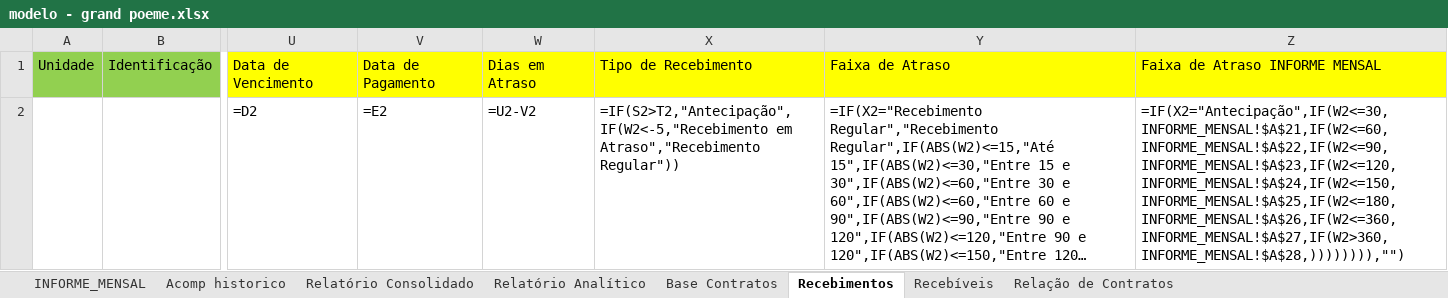
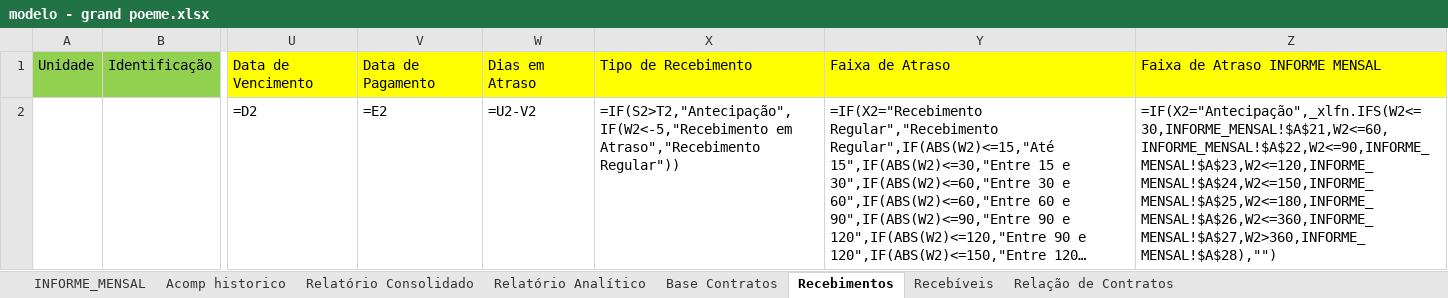
Before and after one commit to Lucasprado1/projeto-travessia, an Excel workbook: sources/modelo - grand poeme.xlsx, sheet Recebimentos, drawn as a sheet; only a part is shown, gaps mark what is left out; long unchanged cells end in …; values as stored, in another font and other column widths than the file's, no borders; formulas are shown in place of their values; the diff names each change by its address in the sheet, - before the commit and + after, or states it on an @@ line.

```diff
--- a/sources/modelo - grand poeme.xlsx (sheet Recebimentos)
+++ b/sources/modelo - grand poeme.xlsx (sheet Recebimentos)
-Z2: =IF(X2="Antecipação",IF(W2<=30,INFORME_MENSAL!$A$21,IF(W2<=60,INFORME_MENSAL!$A$22,IF(W2<=90,INFORME_MENSAL!$A$23,IF(W2<=120,INFORME_MENSAL!$A$24,IF(W2<=150,INFORME_MENSAL!$A$25,IF(W2<=180,INFORME_MENSAL!$A$26,IF(W2<=360,INFORME_MENSAL!$A$27,IF(W2>360,INFORME_MENSAL!$A$28,)))))))),"")
+Z2: =IF(X2="Antecipação",_xlfn.IFS(W2<=30,INFORME_MENSAL!$A$21,W2<=60,INFORME_MENSAL!$A$22,W2<=90,INFORME_MENSAL!$A$23,W2<=120,INFORME_MENSAL!$A$24,W2<=150,INFORME_MENSAL!$A$25,W2<=180,INFORME_MENSAL!$A$26,W2<=360,INFORME_MENSAL!$A$27,W2>360,INFORME_MENSAL!$A$28),"")
```
Also changed, not shown: sheet Base Contratos, sheet Recebíveis, base_operacoes.xlsx, projeto-travessia-frontend/src/assets/Modelo Relatório - NEO.xlsx, 57 other files.
